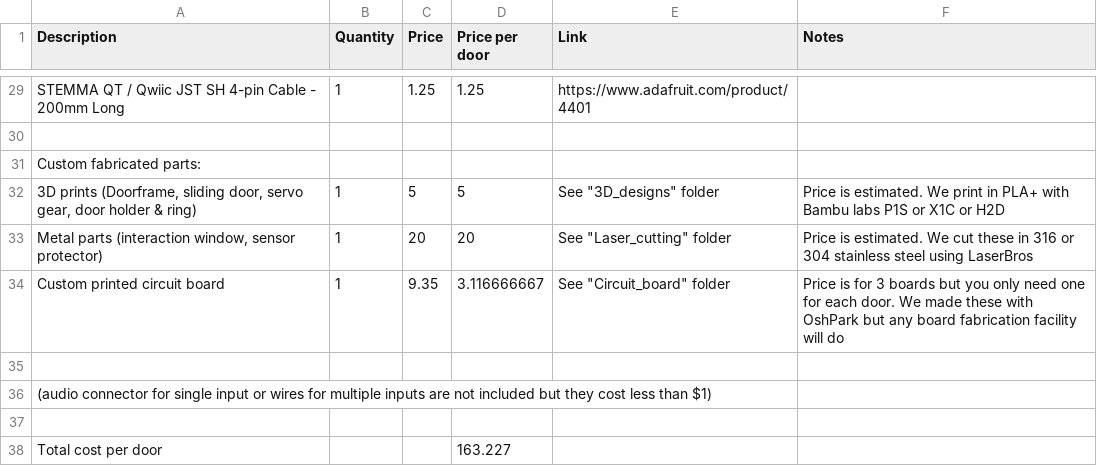
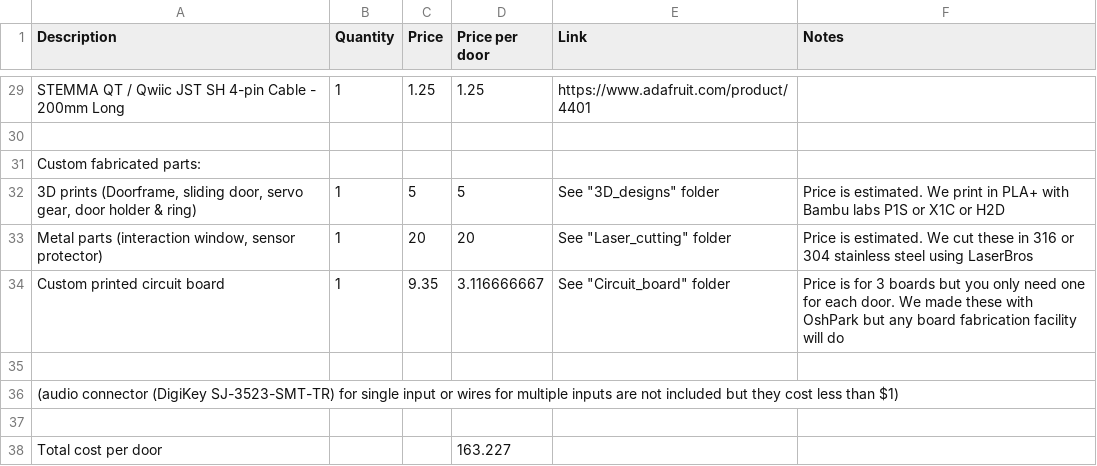
Before and after one commit to yiruchen4/Chen2026, a CSV file: SocialDoorInstructions/Parts_list/SocialDoor_components.csv, drawn as a sheet; only a part is shown, gaps mark what is left out.

Commit message:
Update SocialDoor_components.csv

```diff
--- a/SocialDoorInstructions/Parts_list/SocialDoor_components.csv
+++ b/SocialDoorInstructions/Parts_list/SocialDoor_components.csv
@@ -35,3 +35,3 @@ Custom printed circuit board,1,9.35,3.116666667,"See ""Circuit_board"" folder",P
 ,,,,,
-(audio connector for single input or wires for multiple inputs are not included but they cost less than $1),,,,,
+(audio connector (DigiKey SJ-3523-SMT-TR) for single input or wires for multiple inputs are not included but they cost less than $1),,,,,
 ,,,,,
```
